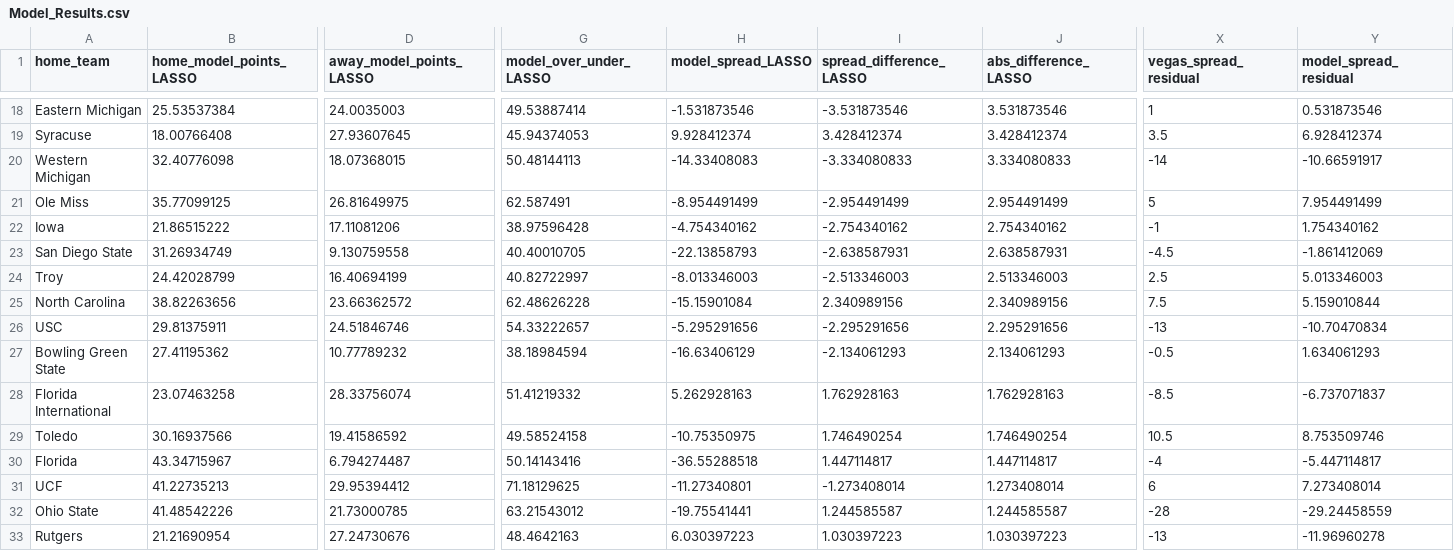
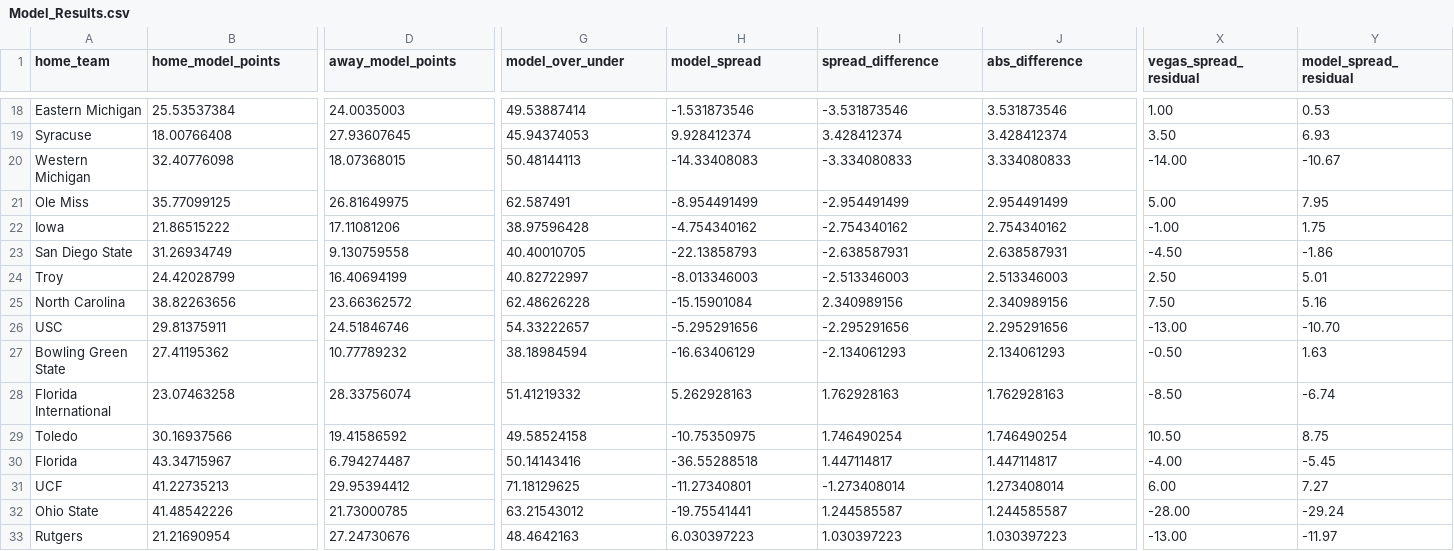
Before and after one commit to smazurski/CollegeFootballPointPrediction, a CSV file: 2021 CFB Model/Model_Results.csv, drawn as a sheet; only a part is shown, gaps mark what is left out; the diff covers the shown part only; the diff names each change by its address in the sheet, - before the commit and + after, or states it on an @@ line.

```diff
--- a/2021 CFB Model/Model_Results.csv
+++ b/2021 CFB Model/Model_Results.csv
-B1: home_model_points_LASSO
+B1: home_model_points
-D1: away_model_points_LASSO
+D1: away_model_points
-G1: model_over_under_LASSO
+G1: model_over_under
-H1: model_spread_LASSO
+H1: model_spread
-I1: spread_difference_LASSO
+I1: spread_difference
-J1: abs_difference_LASSO
+J1: abs_difference
-X18 (vegas_spread_residual): 1
+X18 (vegas_spread_residual): 1.00
-Y18 (model_spread_residual): 0.531873546
+Y18 (model_spread_residual): 0.53
-X19 (vegas_spread_residual): 3.5
+X19 (vegas_spread_residual): 3.50
-Y19 (model_spread_residual): 6.928412374
+Y19 (model_spread_residual): 6.93
-X20 (vegas_spread_residual): -14
+X20 (vegas_spread_residual): -14.00
-Y20 (model_spread_residual): -10.66591917
+Y20 (model_spread_residual): -10.67
-X21 (vegas_spread_residual): 5
+X21 (vegas_spread_residual): 5.00
-Y21 (model_spread_residual): 7.954491499
+Y21 (model_spread_residual): 7.95
-X22 (vegas_spread_residual): -1
+X22 (vegas_spread_residual): -1.00
-Y22 (model_spread_residual): 1.754340162
+Y22 (model_spread_residual): 1.75
-X23 (vegas_spread_residual): -4.5
+X23 (vegas_spread_residual): -4.50
-Y23 (model_spread_residual): -1.861412069
+Y23 (model_spread_residual): -1.86
-X24 (vegas_spread_residual): 2.5
+X24 (vegas_spread_residual): 2.50
-Y24 (model_spread_residual): 5.013346003
+Y24 (model_spread_residual): 5.01
-X25 (vegas_spread_residual): 7.5
+X25 (vegas_spread_residual): 7.50
-Y25 (model_spread_residual): 5.159010844
+Y25 (model_spread_residual): 5.16
-X26 (vegas_spread_residual): -13
+X26 (vegas_spread_residual): -13.00
-Y26 (model_spread_residual): -10.70470834
+Y26 (model_spread_residual): -10.70
-X27 (vegas_spread_residual): -0.5
+X27 (vegas_spread_residual): -0.50
-Y27 (model_spread_residual): 1.634061293
+Y27 (model_spread_residual): 1.63
-X28 (vegas_spread_residual): -8.5
+X28 (vegas_spread_residual): -8.50
-Y28 (model_spread_residual): -6.737071837
+Y28 (model_spread_residual): -6.74
-X29 (vegas_spread_residual): 10.5
+X29 (vegas_spread_residual): 10.50
-Y29 (model_spread_residual): 8.753509746
+Y29 (model_spread_residual): 8.75
-X30 (vegas_spread_residual): -4
+X30 (vegas_spread_residual): -4.00
-Y30 (model_spread_residual): -5.447114817
+Y30 (model_spread_residual): -5.45
-X31 (vegas_spread_residual): 6
+X31 (vegas_spread_residual): 6.00
-Y31 (model_spread_residual): 7.273408014
+Y31 (model_spread_residual): 7.27
-X32 (vegas_spread_residual): -28
+X32 (vegas_spread_residual): -28.00
-Y32 (model_spread_residual): -29.24458559
+Y32 (model_spread_residual): -29.24
-X33 (vegas_spread_residual): -13
+X33 (vegas_spread_residual): -13.00
-Y33 (model_spread_residual): -11.96960278
+Y33 (model_spread_residual): -11.97
```
Also changed, not shown: 150 edited cells elsewhere in this file.
